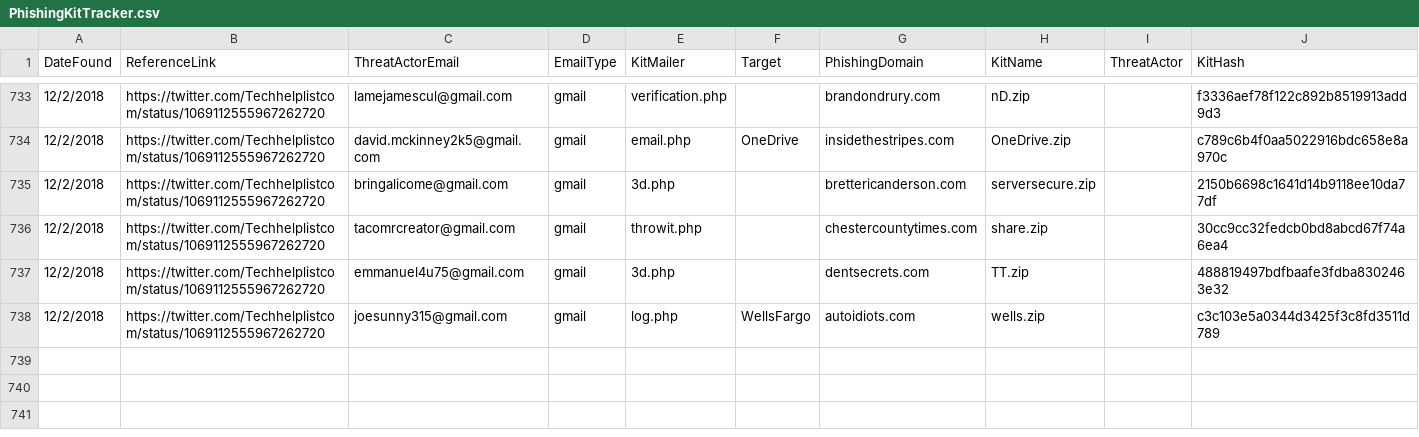
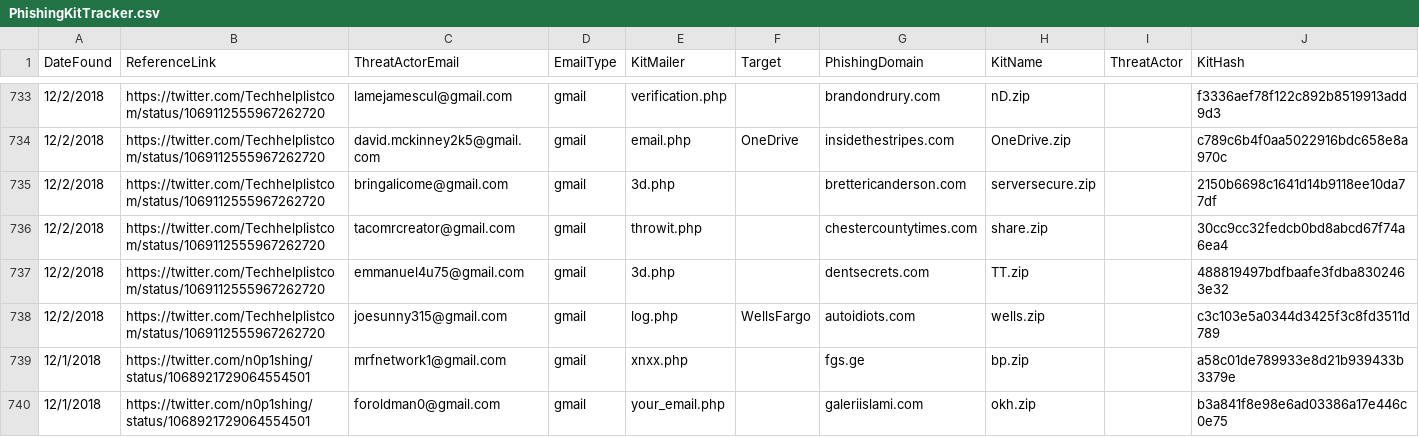
Before and after one commit to neonprimetime/PhishingKitTracker, a CSV file: PhishingKitTracker.csv, drawn as a sheet; only a part is shown, gaps mark what is left out; the diff names each change by its address in the sheet, - before the commit and + after, or states it on an @@ line.

Commit message:
2 more from n0p1shing
2 more from n0p1shing

```diff
--- a/PhishingKitTracker.csv
+++ b/PhishingKitTracker.csv
+row 739: 12/1/2018 | https://twitter.com/n0p1shing/status/1068921729064554501 | mrfnetwork1@gmail.com | gmail | xnxx.php |  | fgs.ge | bp.zip |  | a58c01de789933e8d21b939433b3379e
+row 740: 12/1/2018 | https://twitter.com/n0p1shing/status/1068921729064554501 | foroldman0@gmail.com | gmail | your_email.php |  | galeriislami.com | okh.zip |  | b3a841f8e98e6ad03386a17e446c0e75
```
